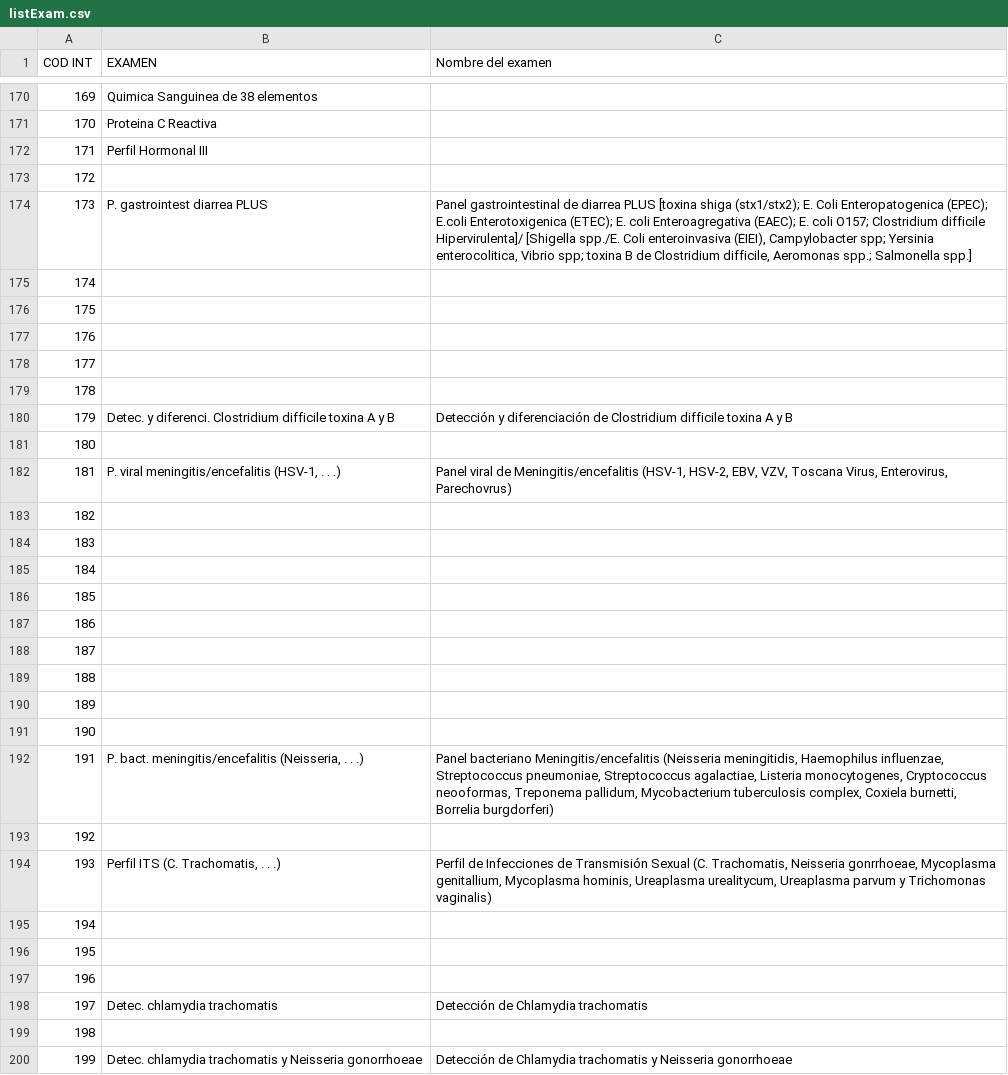
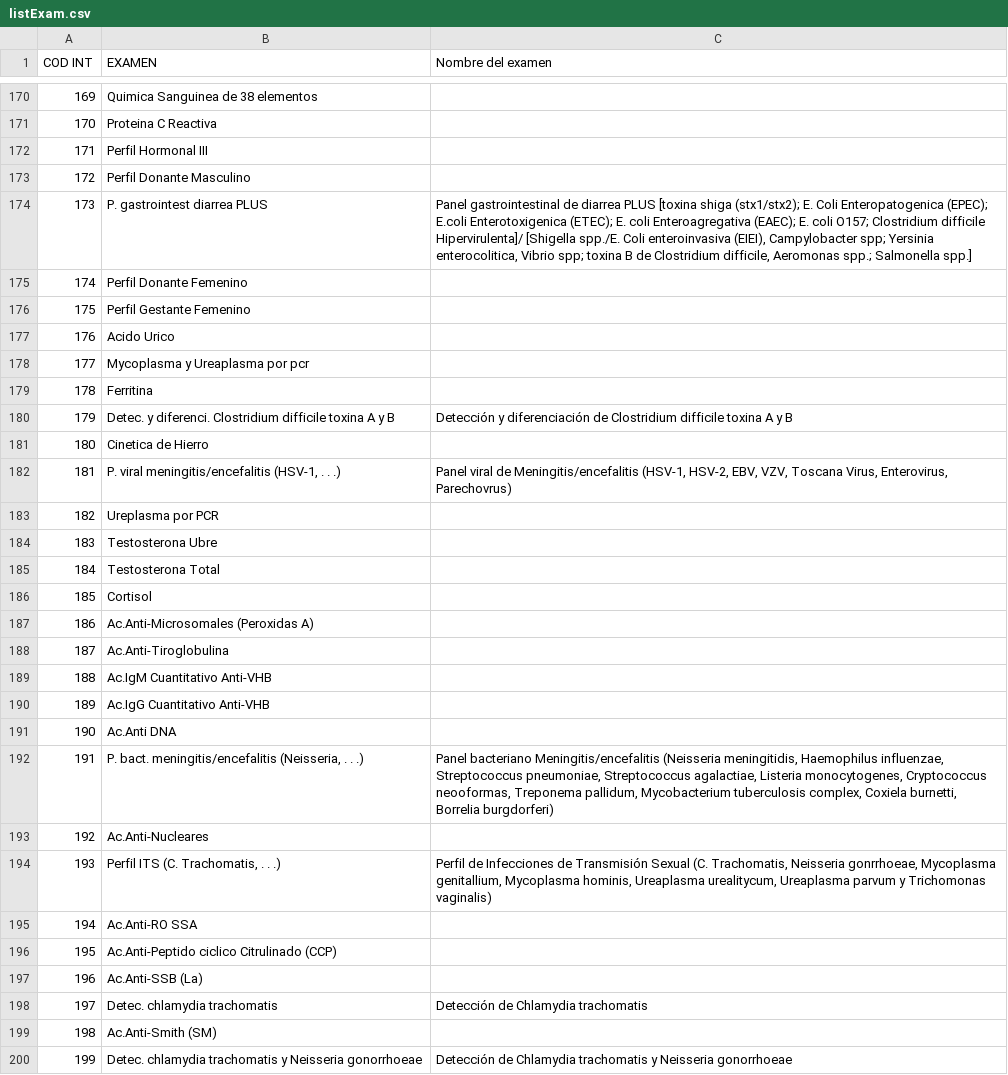
Before and after one commit to FernandoCF7/denatbioRegistroPacientes, a CSV file: listadoDeExamenes/listExam.csv, drawn as a sheet; only a part is shown, gaps mark what is left out; the diff covers the shown part only; the diff names each change by its address in the sheet, - before the commit and + after, or states it on an @@ line.

Commit message:
alta de empresas y examenes 27/08/2022

```diff
--- a/listadoDeExamenes/listExam.csv
+++ b/listadoDeExamenes/listExam.csv
-B173 (EXAMEN): (empty)
+B173 (EXAMEN): Perfil Donante Masculino
-B175 (EXAMEN): (empty)
+B175 (EXAMEN): Perfil Donante Femenino
-B176 (EXAMEN): (empty)
+B176 (EXAMEN): Perfil Gestante Femenino
-B177 (EXAMEN): (empty)
+B177 (EXAMEN): Acido Urico
-B178 (EXAMEN): (empty)
+B178 (EXAMEN): Mycoplasma y Ureaplasma por pcr
-B179 (EXAMEN): (empty)
+B179 (EXAMEN): Ferritina
-B181 (EXAMEN): (empty)
+B181 (EXAMEN): Cinetica de Hierro
-B183 (EXAMEN): (empty)
+B183 (EXAMEN): Ureplasma por PCR
-B184 (EXAMEN): (empty)
+B184 (EXAMEN): Testosterona Ubre
-B185 (EXAMEN): (empty)
+B185 (EXAMEN): Testosterona Total
-B186 (EXAMEN): (empty)
+B186 (EXAMEN): Cortisol
-B187 (EXAMEN): (empty)
+B187 (EXAMEN): Ac.Anti-Microsomales (Peroxidas A)
-B188 (EXAMEN): (empty)
+B188 (EXAMEN): Ac.Anti-Tiroglobulina
-B189 (EXAMEN): (empty)
+B189 (EXAMEN): Ac.IgM Cuantitativo Anti-VHB
-B190 (EXAMEN): (empty)
+B190 (EXAMEN): Ac.IgG Cuantitativo Anti-VHB
-B191 (EXAMEN): (empty)
+B191 (EXAMEN): Ac.Anti DNA
-B193 (EXAMEN): (empty)
+B193 (EXAMEN): Ac.Anti-Nucleares
-B195 (EXAMEN): (empty)
+B195 (EXAMEN): Ac.Anti-RO SSA
-B196 (EXAMEN): (empty)
+B196 (EXAMEN): Ac.Anti-Peptido ciclico Citrulinado (CCP)
-B197 (EXAMEN): (empty)
+B197 (EXAMEN): Ac.Anti-SSB (La)
-B199 (EXAMEN): (empty)
+B199 (EXAMEN): Ac.Anti-Smith (SM)
```
Also changed, not shown: 18 edited cells elsewhere in this file, empresas/clavesNombresEmpresa.csv, empresas/codeEnterprise.csv, 2 other files.
